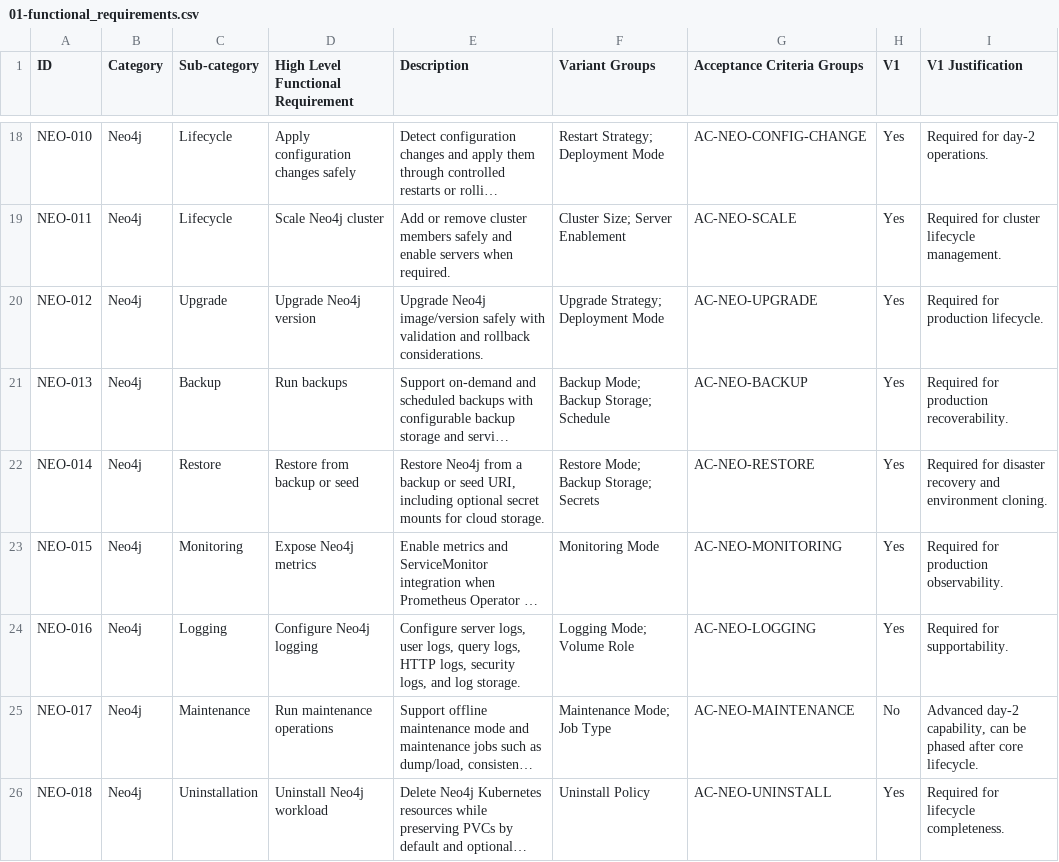
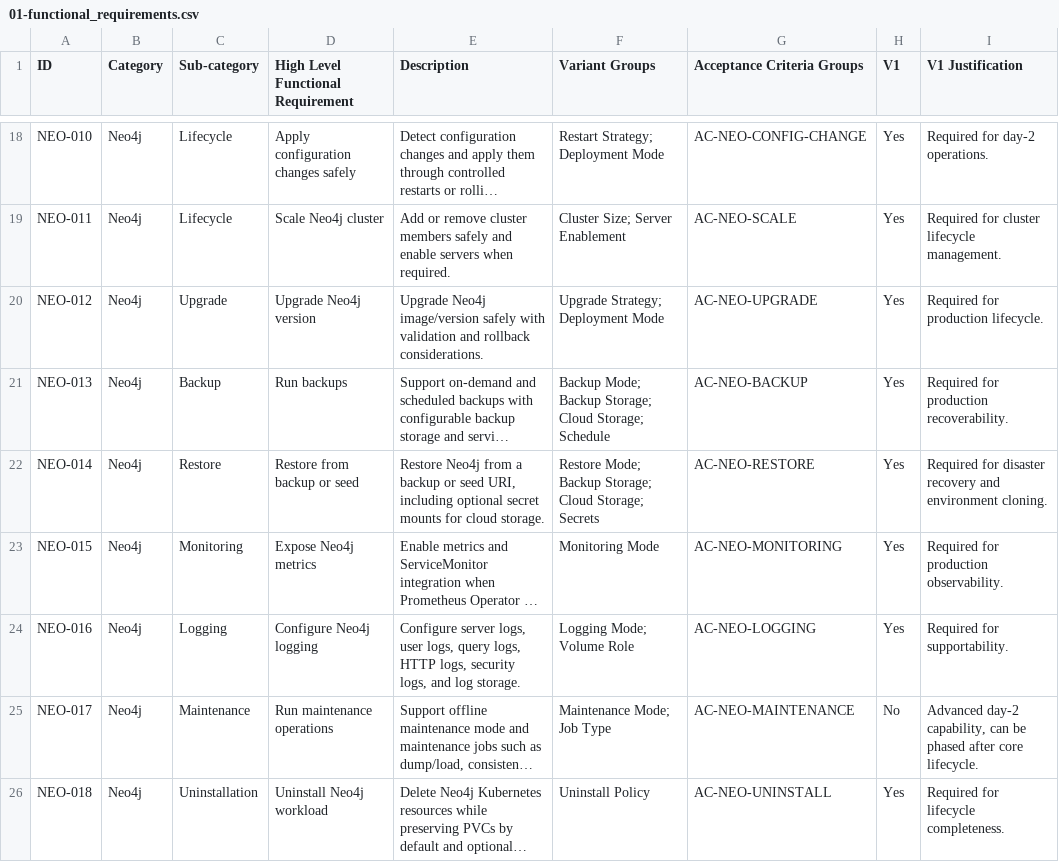
Before and after one commit to neo4j-partners/neo4j-kubernetes-operator, a CSV file: design/01-functional_requirements.csv, drawn as a sheet; only a part is shown, gaps mark what is left out; long unchanged cells end in …; the diff names each change by its address in the sheet, - before the commit and + after, or states it on an @@ line.

```diff
--- a/design/01-functional_requirements.csv
+++ b/design/01-functional_requirements.csv
-F21 (Variant Groups): Backup Mode; Backup Storage; Schedule
+F21 (Variant Groups): Backup Mode; Backup Storage; Cloud Storage; Schedule
-F22 (Variant Groups): Restore Mode; Backup Storage; Secrets
+F22 (Variant Groups): Restore Mode; Backup Storage; Cloud Storage; Secrets
```
Also changed, not shown: design/02-acceptance_criteria_library.csv, design/03-variant_matrix.csv, 13 other files.
